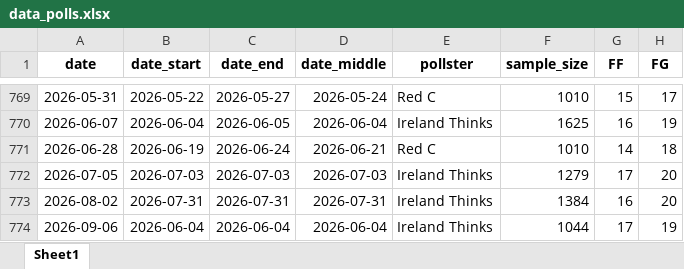
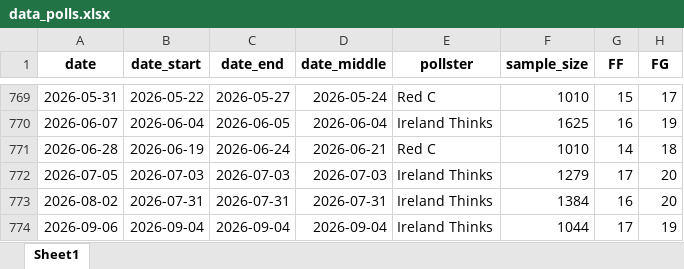
Before and after one commit to Irish-Polling-Indicator/ipi-data, an Excel workbook: data_polls.xlsx, sheet Sheet1, drawn as a sheet; only a part is shown, gaps mark what is left out; values as stored, in another font and other column widths than the file's, no borders; the diff names each change by its address in the sheet, - before the commit and + after, or states it on an @@ line.

Commit message:
Development Version: 2026-09-06
Fix typo

```diff
--- a/data_polls.xlsx (sheet Sheet1)
+++ b/data_polls.xlsx (sheet Sheet1)
-B774 (date_start): 2026-06-04
+B774 (date_start): 2026-09-04
-C774 (date_end): 2026-06-04
+C774 (date_end): 2026-09-04
-D774 (date_middle): 2026-06-04
+D774 (date_middle): 2026-09-04
```
Also changed, not shown: 7 other files.
